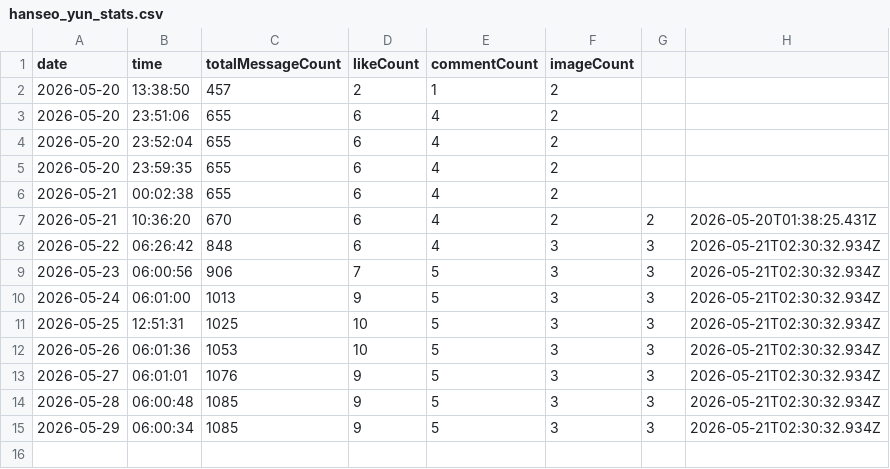
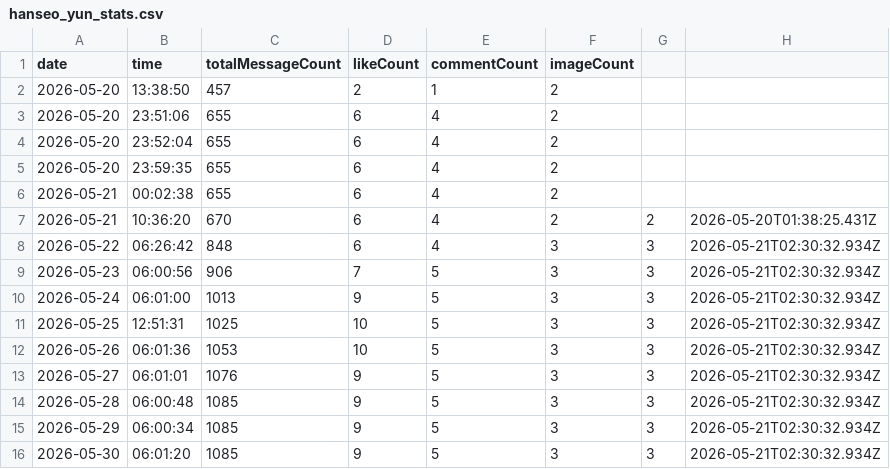
Before and after one commit to gdrpaul3-byte/character_tracker, a CSV file: data/hanseo_yun_stats.csv, drawn as a sheet.

Commit message:
Update Hanseo Yun tracker data: 2026-05-30

```diff
--- a/data/hanseo_yun_stats.csv
+++ b/data/hanseo_yun_stats.csv
@@ -15 +15,2 @@ date,time,totalMessageCount,likeCount,commentCount,imageCount
 2026-05-29,06:00:34,1085,9,5,3,3,2026-05-21T02:30:32.934Z
+2026-05-30,06:01:20,1085,9,5,3,3,2026-05-21T02:30:32.934Z
```
Also changed, not shown: 2 other files.
